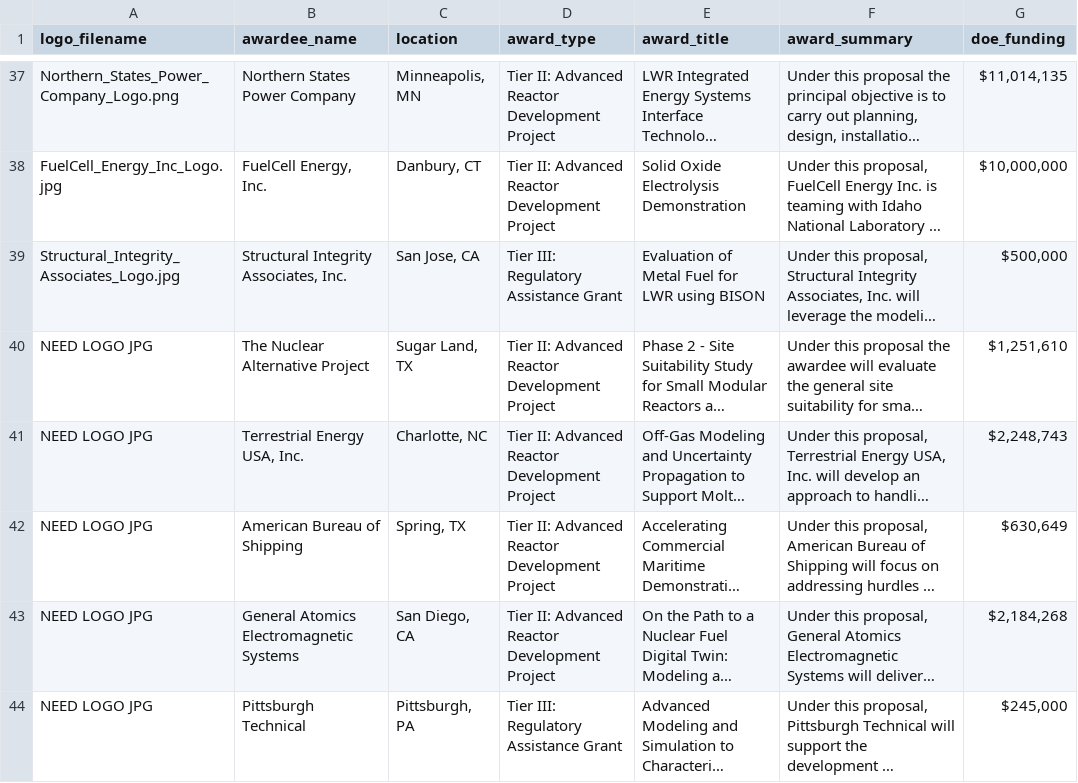
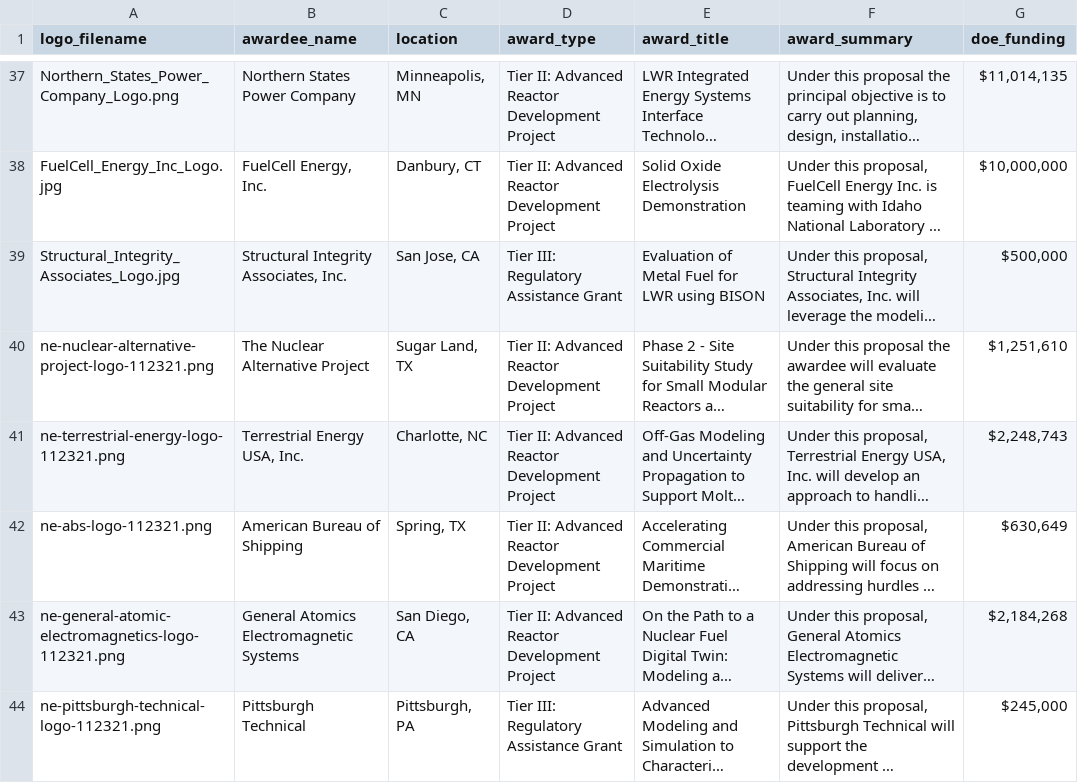
Before and after one commit to EEREweb/ne_foa_awards, a CSV file: data/20211123_industry_foa_awardees.csv, drawn as a sheet; only a part is shown, gaps mark what is left out; long unchanged cells end in …; the diff names each change by its address in the sheet, - before the commit and + after, or states it on an @@ line.

Commit message:
Update 20211123_industry_foa_awardees.csv

```diff
--- a/data/20211123_industry_foa_awardees.csv
+++ b/data/20211123_industry_foa_awardees.csv
-A40 (logo_filename): NEED LOGO JPG
+A40 (logo_filename): ne-nuclear-alternative-project-logo-112321.png
-A41 (logo_filename): NEED LOGO JPG
+A41 (logo_filename): ne-terrestrial-energy-logo-112321.png
-A42 (logo_filename): NEED LOGO JPG
+A42 (logo_filename): ne-abs-logo-112321.png
-A43 (logo_filename): NEED LOGO JPG
+A43 (logo_filename): ne-general-atomic-electromagnetics-logo-112321.png
-A44 (logo_filename): NEED LOGO JPG
+A44 (logo_filename): ne-pittsburgh-technical-logo-112321.png
```
